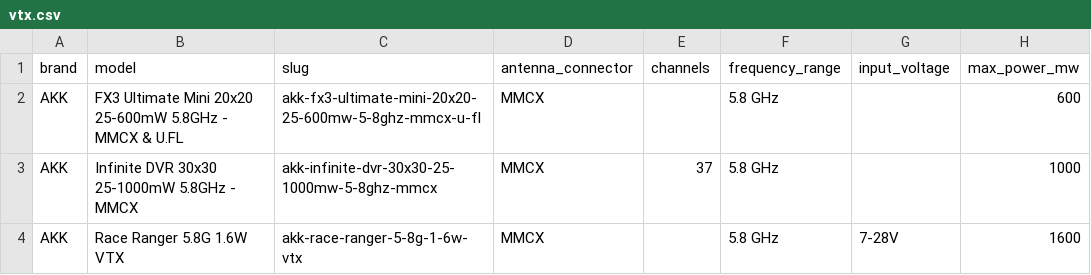
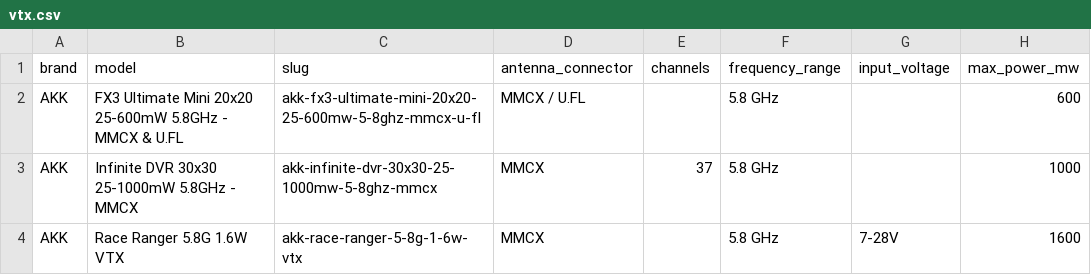
Before and after one commit to fpvdb/fpv-db-data, a CSV file: vtx.csv, drawn as a sheet; only a part is shown; the diff covers the shown part only; the diff names each change by its address in the sheet, - before the commit and + after, or states it on an @@ line.

Commit message:
Dataset export 2026-09-28

```diff
--- a/vtx.csv
+++ b/vtx.csv
-D2 (antenna_connector): MMCX
+D2 (antenna_connector): MMCX / U.FL
```
Also changed, not shown: 9 edited cells elsewhere in this file, 1 other file.
